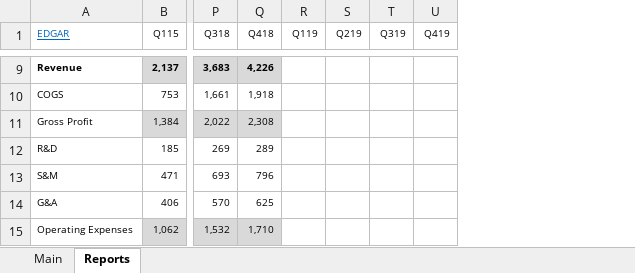
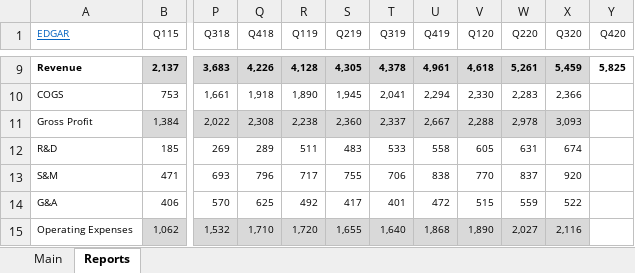
Before and after one commit to michaelsjoeberg/stocks, an Excel workbook: PYPL.xlsx, sheet Reports, drawn as a sheet; only a part is shown, gaps mark what is left out; values as stored, in another font and other column widths than the file's, no borders; charts and pictures not drawn; the diff covers the shown part only; the diff names each change by its address in the sheet, - before the commit and + after, or states it on an @@ line.

```diff
--- a/PYPL.xlsx (sheet Reports)
+++ b/PYPL.xlsx (sheet Reports)
+column V (Q120), rows 9-15: 4,618 | 2,330 | 2,288 | 605 | 770 | 515 | 1,890
+column W (Q220), rows 9-15: 5,261 | 2,283 | 2,978 | 631 | 837 | 559 | 2,027
+column X (Q320), rows 9-15: 5,459 | 2,366 | 3,093 | 674 | 920 | 522 | 2,116
+column Y (Q420), row 9: 5,825
-R9 (Q119): (empty)
+R9 (Q119): 4,128
-R9:U9 fill: none
+R9:U9 fill: #D9D9D9
-S9 (Q219): (empty)
+S9 (Q219): 4,305
-T9 (Q319): (empty)
+T9 (Q319): 4,378
-U9 (Q419): (empty)
+U9 (Q419): 4,961
-R10 (Q119): (empty)
+R10 (Q119): 1,890
-S10 (Q219): (empty)
+S10 (Q219): 1,945
-T10 (Q319): (empty)
+T10 (Q319): 2,041
-U10 (Q419): (empty)
+U10 (Q419): 2,294
-R11 (Q119): (empty)
+R11 (Q119): 2,238
-R11:U11 fill: none
+R11:U11 fill: #D9D9D9
-S11 (Q219): (empty)
+S11 (Q219): 2,360
-T11 (Q319): (empty)
+T11 (Q319): 2,337
-U11 (Q419): (empty)
+U11 (Q419): 2,667
-R12 (Q119): (empty)
+R12 (Q119): 511
-S12 (Q219): (empty)
+S12 (Q219): 483
-T12 (Q319): (empty)
+T12 (Q319): 533
-U12 (Q419): (empty)
+U12 (Q419): 558
-R13 (Q119): (empty)
+R13 (Q119): 717
-S13 (Q219): (empty)
+S13 (Q219): 755
-T13 (Q319): (empty)
+T13 (Q319): 706
-U13 (Q419): (empty)
+U13 (Q419): 838
-R14 (Q119): (empty)
+R14 (Q119): 492
-S14 (Q219): (empty)
+S14 (Q219): 417
-T14 (Q319): (empty)
+T14 (Q319): 401
-U14 (Q419): (empty)
+U14 (Q419): 472
-R15 (Q119): (empty)
+R15 (Q119): 1,720
-R15:U15 fill: none
+R15:U15 fill: #D9D9D9
-S15 (Q219): (empty)
+S15 (Q219): 1,655
-T15 (Q319): (empty)
+T15 (Q319): 1,640
-U15 (Q419): (empty)
+U15 (Q419): 1,868
```
Also changed, not shown: 5 added rows, 101 edited cells and cell formats elsewhere in this sheet, sheet Main, charts or pictures.
